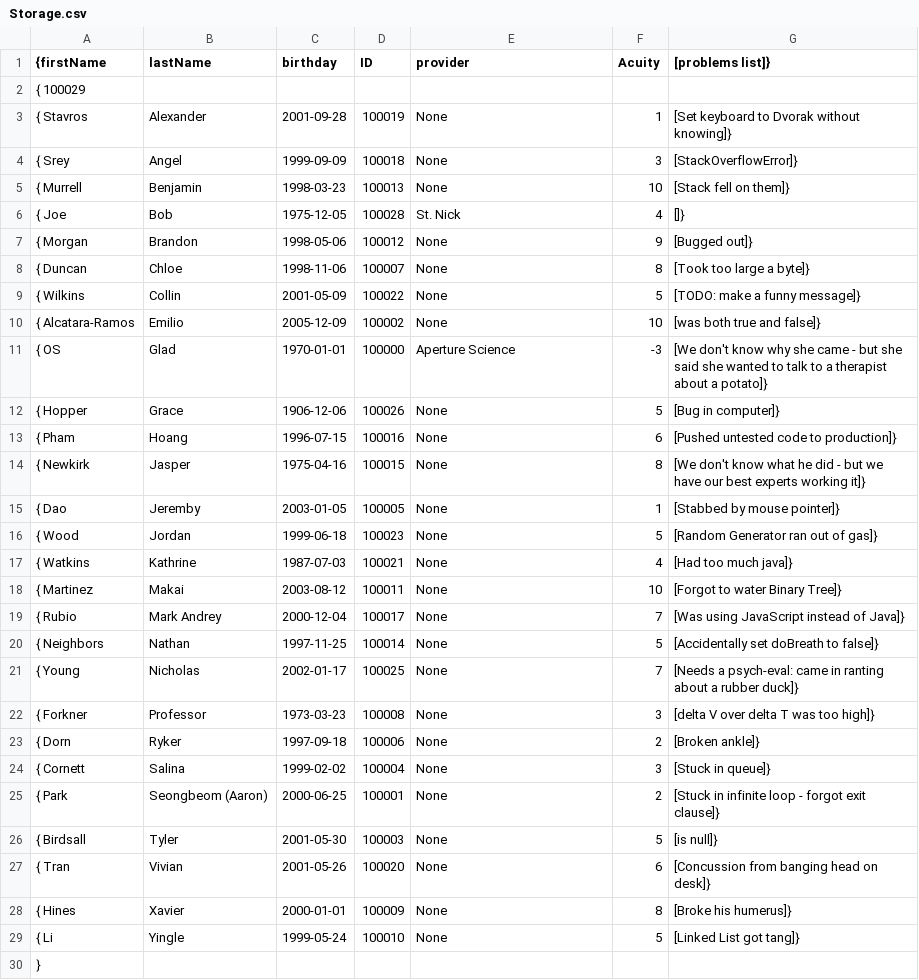
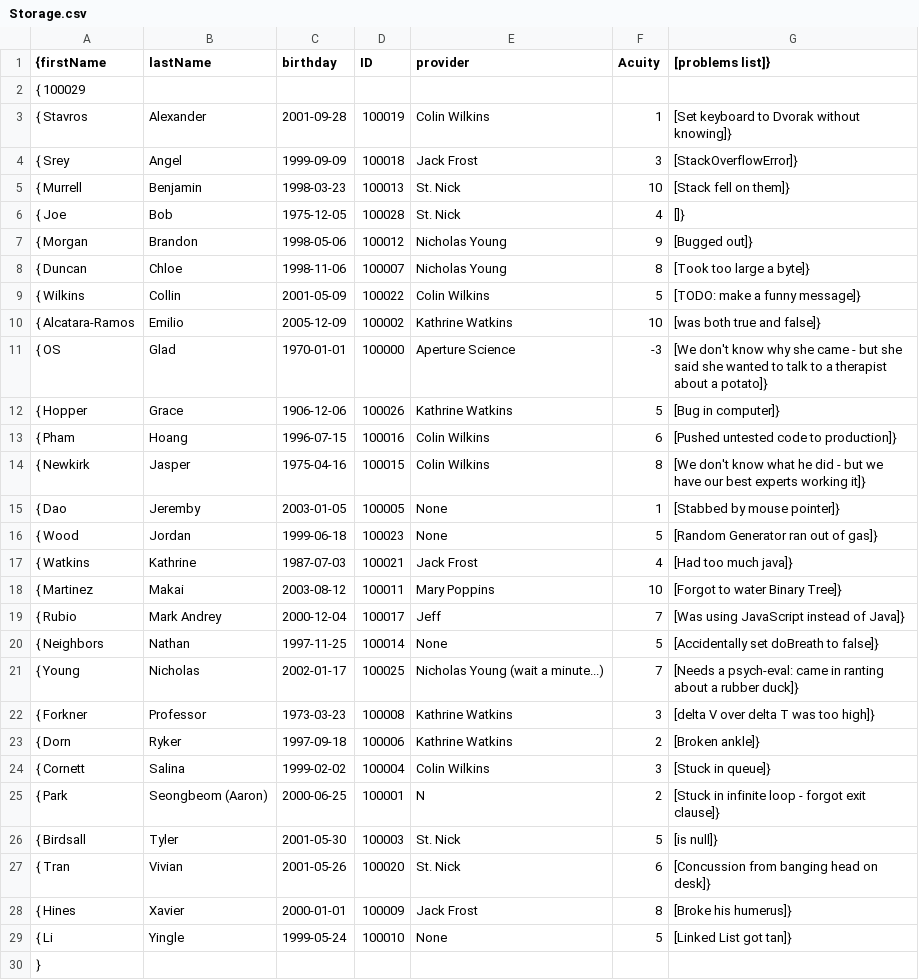
Before and after one commit to Nickiel12/RunTime-Terrors-Group-Project, a CSV file: Assets/Storage.csv, drawn as a sheet.

Commit message:
Added fairly random providers. Some are left null on purpose

```diff
--- a/Assets/Storage.csv
+++ b/Assets/Storage.csv
@@ -2,29 +2,29 @@
 { 100029
-{ Stavros, Alexander, 2001-09-28, 100019, None, 1, [Set keyboard to Dvorak without knowing]},
-{ Srey, Angel, 1999-09-09, 100018, None, 3, [StackOverflowError]},
-{ Murrell, Benjamin, 1998-03-23, 100013, None, 10, [Stack fell on them]},
+{ Stavros, Alexander, 2001-09-28, 100019, Colin Wilkins, 1, [Set keyboard to Dvorak without knowing]},
+{ Srey, Angel, 1999-09-09, 100018, Jack Frost, 3, [StackOverflowError]},
+{ Murrell, Benjamin, 1998-03-23, 100013, St. Nick, 10, [Stack fell on them]},
 { Joe, Bob, 1975-12-05, 100028, St. Nick, 4, []},
-{ Morgan, Brandon, 1998-05-06, 100012, None, 9, [Bugged out]},
-{ Duncan, Chloe, 1998-11-06, 100007, None, 8, [Took too large a byte]},
-{ Wilkins, Collin, 2001-05-09, 100022, None, 5, [TODO: make a funny message]},
-{ Alcatara-Ramos, Emilio, 2005-12-09, 100002, None, 10, [was both true and false]},
+{ Morgan, Brandon, 1998-05-06, 100012, Nicholas Young, 9, [Bugged out]},
+{ Duncan, Chloe, 1998-11-06, 100007, Nicholas Young, 8, [Took too large a byte]},
+{ Wilkins, Collin, 2001-05-09, 100022, Colin Wilkins, 5, [TODO: make a funny message]},
+{ Alcatara-Ramos, Emilio, 2005-12-09, 100002, Kathrine Watkins, 10, [was both true and false]},
 { OS, Glad, 1970-01-01, 100000, Aperture Science, -3, [We don't know why she came - but she said she wanted to talk to a therapist about a potato]},
-{ Hopper, Grace, 1906-12-06, 100026, None, 5, [Bug in computer]},
-{ Pham, Hoang, 1996-07-15, 100016, None, 6, [Pushed untested code to production]},
-{ Newkirk, Jasper, 1975-04-16, 100015, None, 8, [We don't know what he did - but we have our best experts working it]},
+{ Hopper, Grace, 1906-12-06, 100026, Kathrine Watkins, 5, [Bug in computer]},
+{ Pham, Hoang, 1996-07-15, 100016, Colin Wilkins, 6, [Pushed untested code to production]},
+{ Newkirk, Jasper, 1975-04-16, 100015, Colin Wilkins, 8, [We don't know what he did - but we have our best experts working it]},
 { Dao, Jeremby, 2003-01-05, 100005, None, 1, [Stabbed by mouse pointer]},
 { Wood, Jordan, 1999-06-18, 100023, None, 5, [Random Generator ran out of gas]},
-{ Watkins, Kathrine, 1987-07-03, 100021, None, 4, [Had too much java]},
-{ Martinez, Makai, 2003-08-12, 100011, None, 10, [Forgot to water Binary Tree]},
-{ Rubio, Mark Andrey, 2000-12-04, 100017, None, 7, [Was using JavaScript instead of Java]},
+{ Watkins, Kathrine, 1987-07-03, 100021, Jack Frost, 4, [Had too much java]},
+{ Martinez, Makai, 2003-08-12, 100011, Mary Poppins, 10, [Forgot to water Binary Tree]},
+{ Rubio, Mark Andrey, 2000-12-04, 100017, Jeff, 7, [Was using JavaScript instead of Java]},
 { Neighbors, Nathan, 1997-11-25, 100014, None, 5, [Accidentally set doBreath to false]},
-{ Young, Nicholas, 2002-01-17, 100025, None, 7, [Needs a psych-eval: came in ranting about a rubber duck]},
-{ Forkner, Professor, 1973-03-23, 100008, None, 3, [delta V over delta T was too high]},
-{ Dorn, Ryker, 1997-09-18, 100006, None, 2, [Broken ankle]},
-{ Cornett, Salina, 1999-02-02, 100004, None, 3, [Stuck in queue]},
-{ Park, Seongbeom (Aaron), 2000-06-25, 100001, None, 2, [Stuck in infinite loop - forgot exit clause]},
-{ Birdsall, Tyler, 2001-05-30, 100003, None, 5, [is null]},
-{ Tran, Vivian, 2001-05-26, 100020, None, 6, [Concussion from banging head on desk]},
-{ Hines, Xavier, 2000-01-01, 100009, None, 8, [Broke his humerus]},
-{ Li, Yingle, 1999-05-24, 100010, None, 5, [Linked List got tang]}
+{ Young, Nicholas, 2002-01-17, 100025, Nicholas Young (wait a minute...), 7, [Needs a psych-eval: came in ranting about a rubber duck]},
+{ Forkner, Professor, 1973-03-23, 100008, Kathrine Watkins, 3, [delta V over delta T was too high]},
+{ Dorn, Ryker, 1997-09-18, 100006, Kathrine Watkins, 2, [Broken ankle]},
+{ Cornett, Salina, 1999-02-02, 100004, Colin Wilkins, 3, [Stuck in queue]},
+{ Park, Seongbeom (Aaron), 2000-06-25, 100001, N, 2, [Stuck in infinite loop - forgot exit clause]},
+{ Birdsall, Tyler, 2001-05-30, 100003, St. Nick, 5, [is null]},
+{ Tran, Vivian, 2001-05-26, 100020, St. Nick, 6, [Concussion from banging head on desk]},
+{ Hines, Xavier, 2000-01-01, 100009, Jack Frost, 8, [Broke his humerus]},
+{ Li, Yingle, 1999-05-24, 100010, None, 5, [Linked List got tan]}
 }
```
